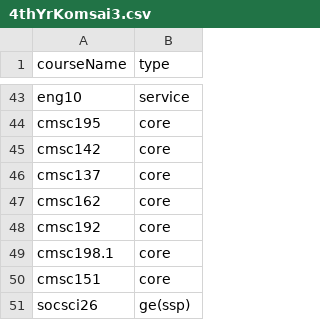
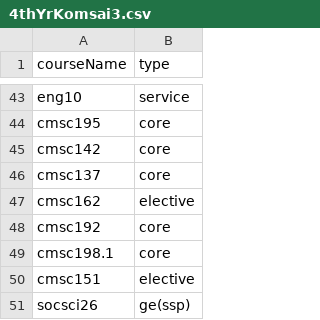
Before and after one commit to allynjdc/PAGOD_final, a CSV file: public/csv/4thYrKomsai3.csv, drawn as a sheet; only a part is shown, gaps mark what is left out.

```diff
--- a/public/csv/4thYrKomsai3.csv
+++ b/public/csv/4thYrKomsai3.csv
@@ -46,6 +46,6 @@ cmsc142, core
 cmsc137, core
-cmsc162, core
+cmsc162, elective
 cmsc192, core
 cmsc198.1, core
-cmsc151, core
+cmsc151, elective
 socsci26, ge(ssp)
```
Also changed, not shown: public/csv/4thYrKomsai.csv, public/csv/4thYrKomsai4.csv, 9 other files.
